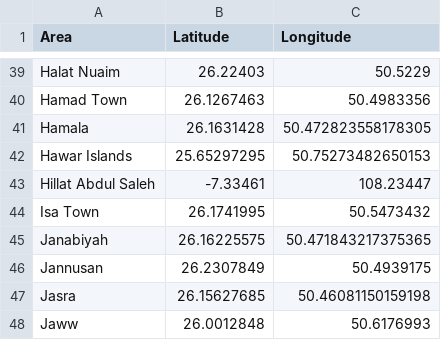
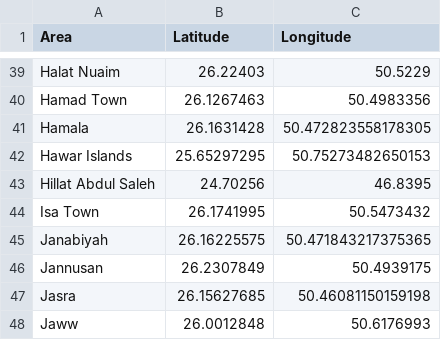
Before and after one commit to isados/neighborhood-clusters, a CSV file: bahrain-locations.csv, drawn as a sheet; only a part is shown, gaps mark what is left out.

```diff
--- a/bahrain-locations.csv
+++ b/bahrain-locations.csv
@@ -42,3 +42,3 @@ Hamala,26.1631428,50.472823558178305
 Hawar Islands,25.65297295,50.75273482650153
-Hillat Abdul Saleh,-7.33461,108.23447
+Hillat Abdul Saleh,24.70256,46.8395
 Isa Town,26.1741995,50.5473432
```
Also changed, not shown: 5 other files.
